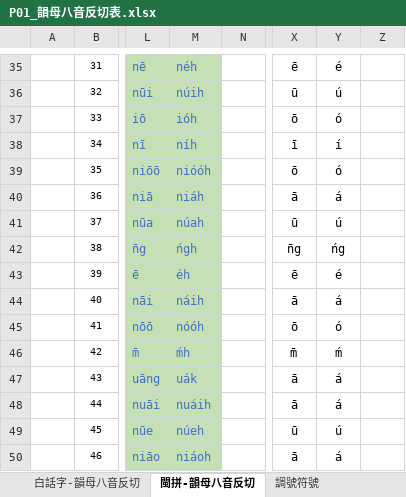
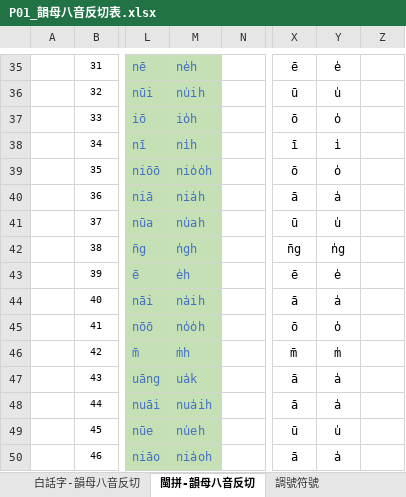
Before and after one commit to AlanJui/ngeesiokthong, an Excel workbook: docs/P01_韻母八音反切表.xlsx, sheet 閩拼-韻母八音反切, drawn as a sheet; only a part is shown, gaps mark what is left out; values as stored, in another font and other column widths than the file's, no borders; the diff covers the shown part only; the diff names each change by its address in the sheet, - before the commit and + after, or states it on an @@ line.

```diff
--- a/docs/P01_韻母八音反切表.xlsx (sheet 閩拼-韻母八音反切)
+++ b/docs/P01_韻母八音反切表.xlsx (sheet 閩拼-韻母八音反切)
-M35: néh
+M35: ne̍h
-Y35: é
+Y35: e̍
-M36: núih
+M36: nu̍ih
-Y36: ú
+Y36: u̍
-M37: ióh
+M37: io̍h
-Y37: ó
+Y37: o̍
-M38: níh
+M38: ni̍h
-Y38: í
+Y38: i̍
-M39: nióóh
+M39: nio̍o̍h
-Y39: ó
+Y39: o̍
-M40: niáh
+M40: nia̍h
-Y40: á
+Y40: a̍
-M41: núah
+M41: nu̍ah
-Y41: ú
+Y41: u̍
-M42: ńgh
+M42: n̍gh
-Y42: ńg
+Y42: n̍g
-M43: éh
+M43: e̍h
-Y43: é
+Y43: e̍
-M44: náih
+M44: na̍ih
-Y44: á
+Y44: a̍
-M45: nóóh
+M45: no̍o̍h
-Y45: ó
+Y45: o̍
-M46: ḿh
+M46: m̍h
-Y46: ḿ
+Y46: m̍
-M47: uák
+M47: ua̍k
-Y47:Y48: á
+Y47:Y48: a̍
-M48: nuáih
+M48: nua̍ih
-M49: núeh
+M49: nu̍eh
-Y49: ú
+Y49: u̍
-M50: niáoh
+M50: nia̍oh
-Y50: á
+Y50: a̍
```
Also changed, not shown: 76 edited cells elsewhere in this sheet, formulas that keep their value, docs/P00_雅俗通字庫.xlsx, 1 other file.
